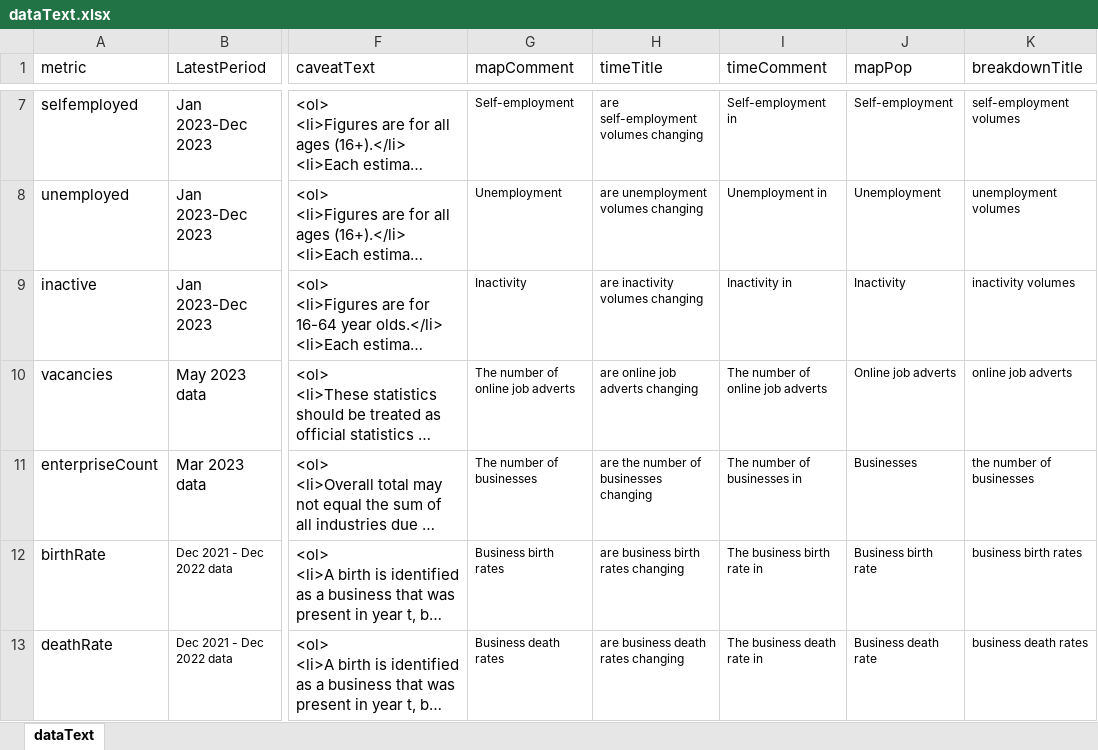
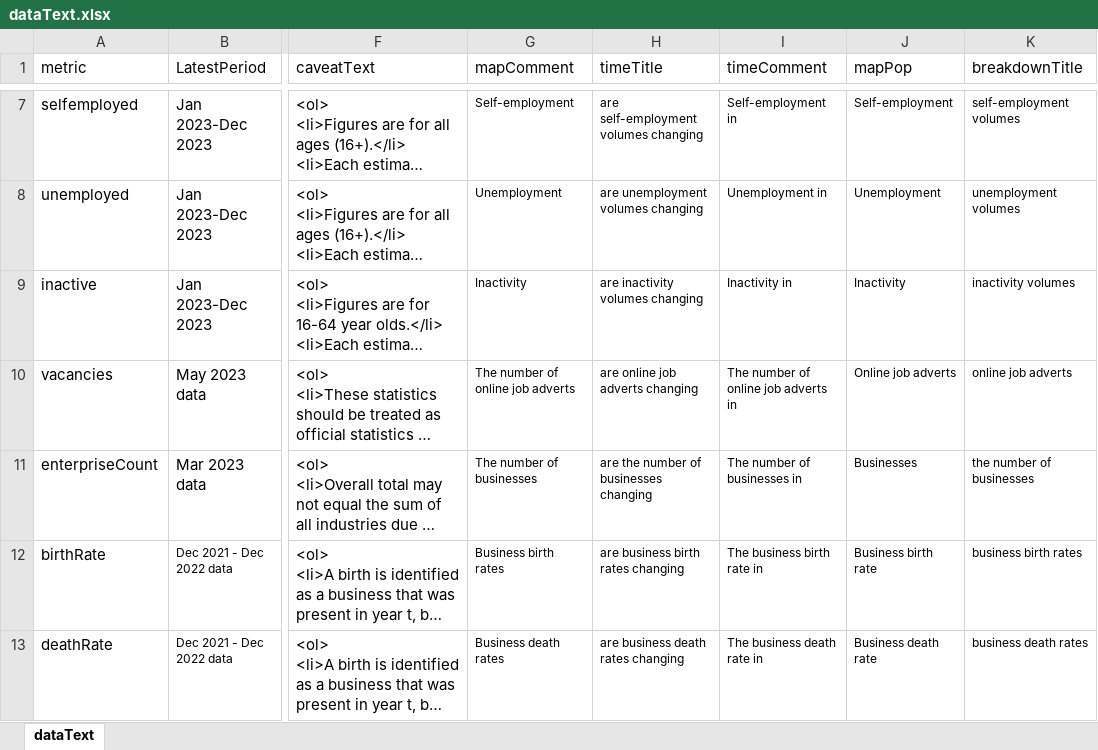
Before and after one commit to dfe-analytical-services/lsip_dashboard, an Excel workbook: Data/3-2_dataText/dataText.xlsx, sheet dataText, drawn as a sheet; only a part is shown, gaps mark what is left out; long unchanged cells end in …; values as stored, in another font and other column widths than the file's, no borders; the diff covers the shown part only; the diff names each change by its address in the sheet, - before the commit and + after, or states it on an @@ line.

```diff
--- a/Data/3-2_dataText/dataText.xlsx (sheet dataText)
+++ b/Data/3-2_dataText/dataText.xlsx (sheet dataText)
-I10 (timeComment): The number of online job adverts
+I10 (timeComment): The number of online job adverts in
```
Also changed, not shown: 14 edited cells and cell formats elsewhere in this sheet, 9 other files.
